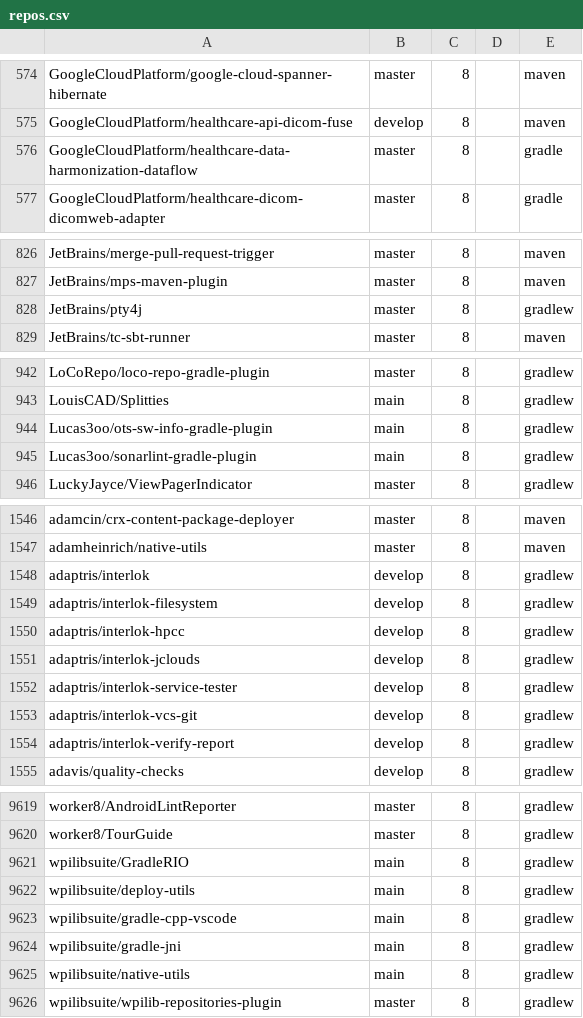
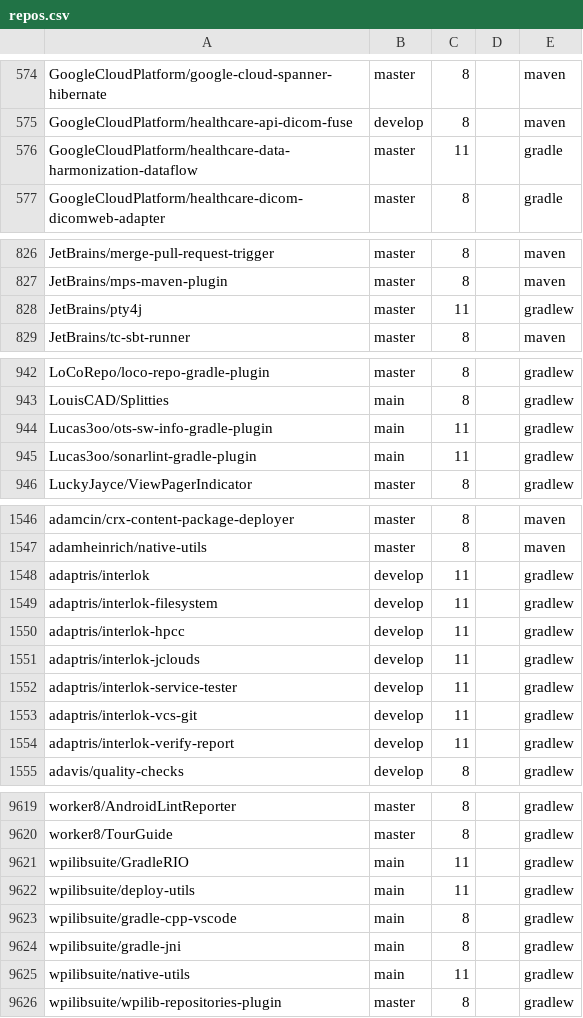
Before and after one commit to moderneinc/jenkins-ingest, a CSV file: repos.csv, drawn as a sheet; only a part is shown, gaps mark what is left out; the diff covers the shown part only.

Commit message:
switch jobs failing with "invalid source release: 11" to java 11

```diff
--- a/repos.csv
+++ b/repos.csv
@@ -575,3 +575,3 @@ GoogleCloudPlatform/google-cloud-spanner-hibernate,master,8,,maven
 GoogleCloudPlatform/healthcare-api-dicom-fuse,develop,8,,maven
-GoogleCloudPlatform/healthcare-data-harmonization-dataflow,master,8,,gradle
+GoogleCloudPlatform/healthcare-data-harmonization-dataflow,master,11,,gradle
 GoogleCloudPlatform/healthcare-dicom-dicomweb-adapter,master,8,,gradle
@@ -827,3 +827,3 @@ JetBrains/merge-pull-request-trigger,master,8,,maven
 JetBrains/mps-maven-plugin,master,8,,maven
-JetBrains/pty4j,master,8,,gradlew
+JetBrains/pty4j,master,11,,gradlew
 JetBrains/tc-sbt-runner,master,8,,maven
@@ -943,4 +943,4 @@ LoCoRepo/loco-repo-gradle-plugin,master,8,,gradlew
 LouisCAD/Splitties,main,8,,gradlew
-Lucas3oo/ots-sw-info-gradle-plugin,main,8,,gradlew
-Lucas3oo/sonarlint-gradle-plugin,main,8,,gradlew
+Lucas3oo/ots-sw-info-gradle-plugin,main,11,,gradlew
+Lucas3oo/sonarlint-gradle-plugin,main,11,,gradlew
 LuckyJayce/ViewPagerIndicator,master,8,,gradlew
@@ -1547,9 +1547,9 @@ adamcin/crx-content-package-deployer,master,8,,maven
 adamheinrich/native-utils,master,8,,maven
-adaptris/interlok,develop,8,,gradlew
-adaptris/interlok-filesystem,develop,8,,gradlew
-adaptris/interlok-hpcc,develop,8,,gradlew
-adaptris/interlok-jclouds,develop,8,,gradlew
-adaptris/interlok-service-tester,develop,8,,gradlew
-adaptris/interlok-vcs-git,develop,8,,gradlew
-adaptris/interlok-verify-report,develop,8,,gradlew
+adaptris/interlok,develop,11,,gradlew
+adaptris/interlok-filesystem,develop,11,,gradlew
+adaptris/interlok-hpcc,develop,11,,gradlew
+adaptris/interlok-jclouds,develop,11,,gradlew
+adaptris/interlok-service-tester,develop,11,,gradlew
+adaptris/interlok-vcs-git,develop,11,,gradlew
+adaptris/interlok-verify-report,develop,11,,gradlew
 adavis/quality-checks,develop,8,,gradlew
@@ -9620,7 +9620,7 @@ worker8/AndroidLintReporter,master,8,,gradlew
 worker8/TourGuide,master,8,,gradlew
-wpilibsuite/GradleRIO,main,8,,gradlew
-wpilibsuite/deploy-utils,main,8,,gradlew
+wpilibsuite/GradleRIO,main,11,,gradlew
+wpilibsuite/deploy-utils,main,11,,gradlew
 wpilibsuite/gradle-cpp-vscode,main,8,,gradlew
 wpilibsuite/gradle-jni,main,8,,gradlew
-wpilibsuite/native-utils,main,8,,gradlew
+wpilibsuite/native-utils,main,11,,gradlew
 wpilibsuite/wpilib-repositories-plugin,master,8,,gradlew
```
Also changed, not shown: 18 edited cells elsewhere in this file.
